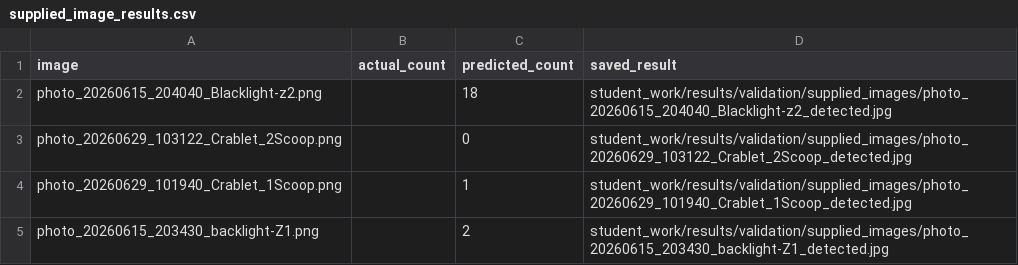
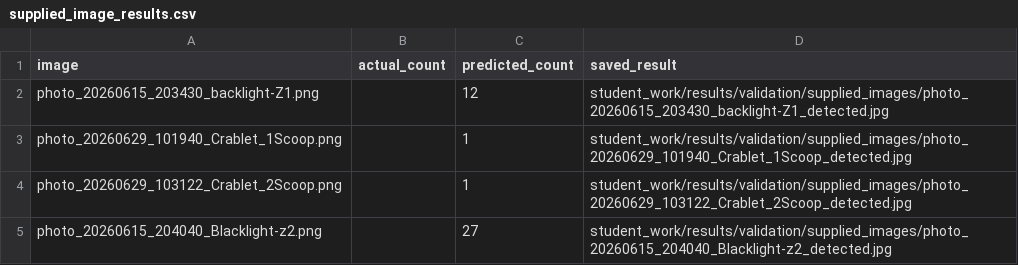
Before and after one commit to pp222-iuryy/lab4-megalopa, a CSV file: student_work/results/validation/supplied_image_results.csv, drawn as a sheet.

```diff
--- a/student_work/results/validation/supplied_image_results.csv
+++ b/student_work/results/validation/supplied_image_results.csv
@@ -1,5 +1,5 @@
 image,actual_count,predicted_count,saved_result
-photo_20260615_204040_Blacklight-z2.png,,18,student_work/results/validation/supplied_images/photo_20260615_204040_Blacklight-z2_detected.jpg
-photo_20260629_103122_Crablet_2Scoop.png,,0,student_work/results/validation/supplied_images/photo_20260629_103122_Crablet_2Scoop_detected.jpg
+photo_20260615_203430_backlight-Z1.png,,12,student_work/results/validation/supplied_images/photo_20260615_203430_backlight-Z1_detected.jpg
 photo_20260629_101940_Crablet_1Scoop.png,,1,student_work/results/validation/supplied_images/photo_20260629_101940_Crablet_1Scoop_detected.jpg
-photo_20260615_203430_backlight-Z1.png,,2,student_work/results/validation/supplied_images/photo_20260615_203430_backlight-Z1_detected.jpg
+photo_20260629_103122_Crablet_2Scoop.png,,1,student_work/results/validation/supplied_images/photo_20260629_103122_Crablet_2Scoop_detected.jpg
+photo_20260615_204040_Blacklight-z2.png,,27,student_work/results/validation/supplied_images/photo_20260615_204040_Blacklight-z2_detected.jpg
```
Also changed, not shown: student_work/results/validation/test_image_results.csv, 20 other files.
